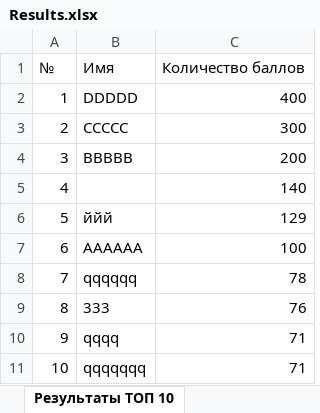
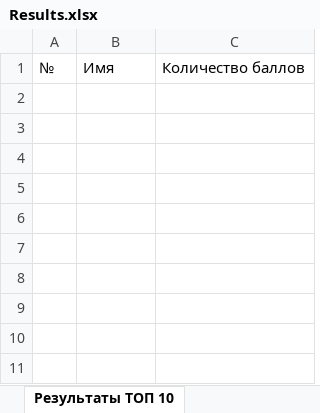
Before and after one commit to myyyshpipi/mylab5, an Excel workbook: Results.xlsx, sheet Результаты ТОП 10, drawn as a sheet; values as stored, in another font and other column widths than the file's, no borders; the diff names each change by its address in the sheet, - before the commit and + after, or states it on an @@ line.

```diff
--- a/Results.xlsx (sheet Результаты ТОП 10)
+++ b/Results.xlsx (sheet Результаты ТОП 10)
-row 2: 1 | DDDDD | 400
-row 3: 2 | CCCCC | 300
-row 4: 3 | BBBBB | 200
-row 5: 4 |  | 140
-row 6: 5 | ййй | 129
-row 7: 6 | AAAAAA | 100
-row 8: 7 | qqqqqq | 78
-row 9: 8 | 333 | 76
-row 10: 9 | qqqq | 71
-row 11: 10 | qqqqqqq | 71
```
Also changed, not shown: 2 other files.
